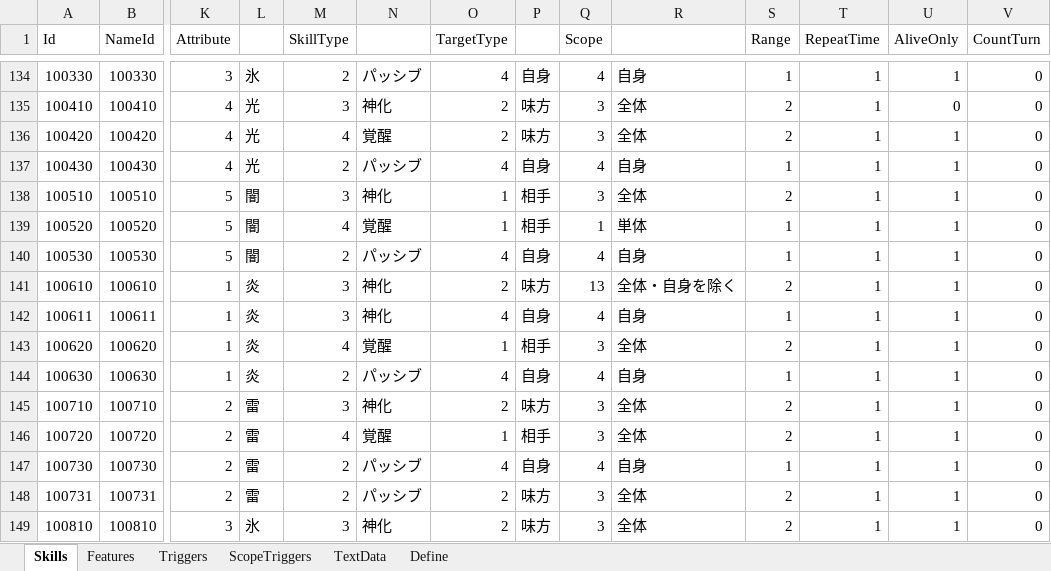
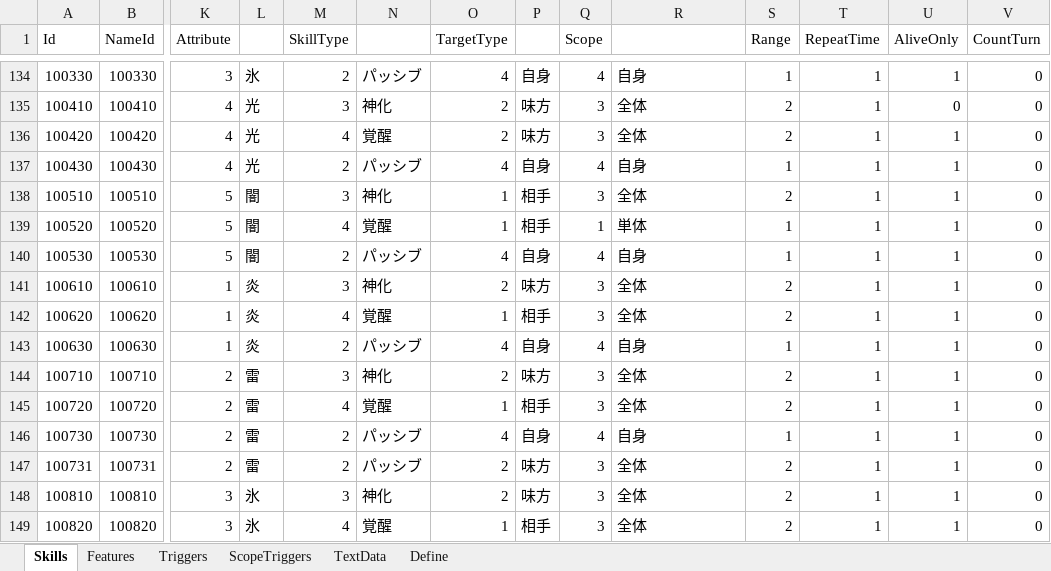
Before and after one commit to seedsclaft/unity, an Excel workbook: Assets/Data/Skills.xlsx, sheet Skills, drawn as a sheet; only a part is shown, gaps mark what is left out; the shorter side is filled out with more unchanged rows; values as stored, in another font and other column widths than the file's, no borders; rows hold the shown columns only; the diff names each change by its address in the sheet, - before the commit and + after, or states it on an @@ line.

```diff
--- a/Assets/Data/Skills.xlsx (sheet Skills)
+++ b/Assets/Data/Skills.xlsx (sheet Skills)
-Q141 (Scope): 13
+Q141 (Scope): 3
-R141: 全体・自身を除く
+R141: 全体
-row 142: 100611 | 100611 | 1 | 炎 | 3 | 神化 | 4 | 自身 | 4 | 自身 | 1 | 1 | 1 | 0
```
Also changed, not shown: sheet Features, sheet TextData, sheet Define, sheet Triggers, 21 other files.
